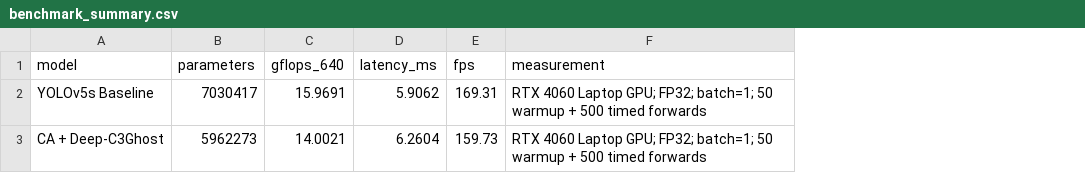
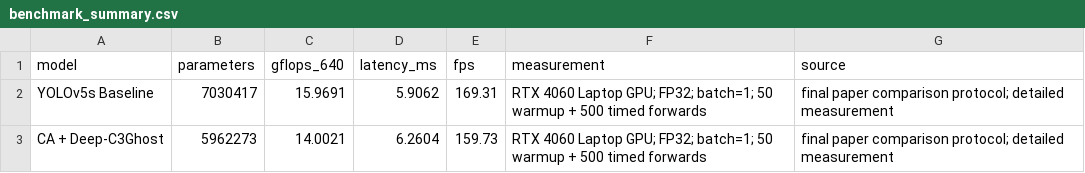
Before and after one commit to Mike42-maker/YOLOv5-KITTI-CA-DeepC3Ghost, a CSV file: results/benchmark_summary.csv, drawn as a sheet; the diff names each change by its address in the sheet, - before the commit and + after, or states it on an @@ line.

```diff
--- a/results/benchmark_summary.csv
+++ b/results/benchmark_summary.csv
+column G (source), rows 2-3: final paper comparison protocol; detailed measurement | final paper comparison protocol; detailed measurement
```
Also changed, not shown: results/validation_summary.csv, 5 other files.
